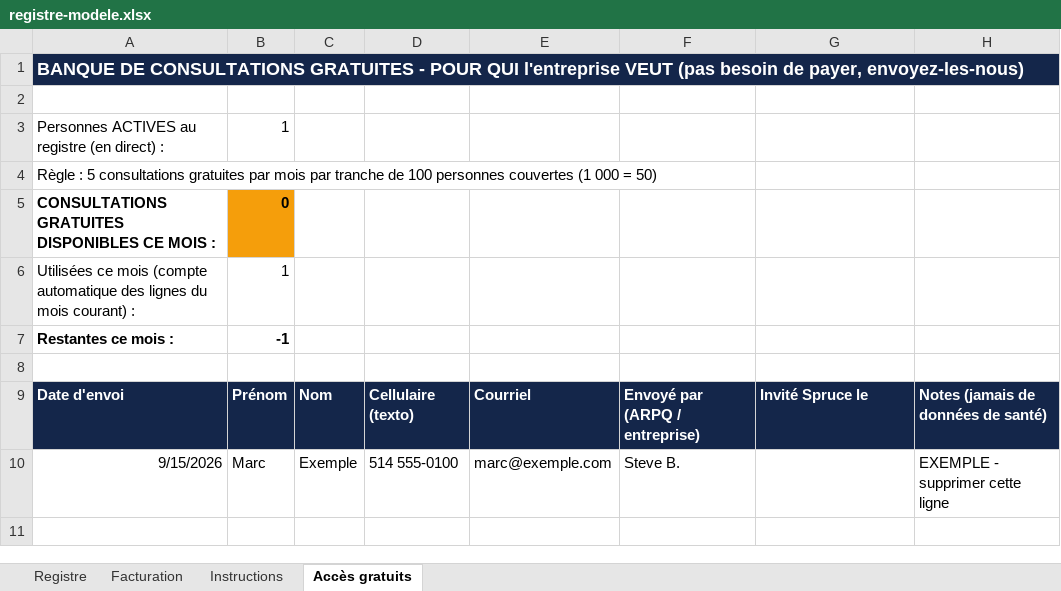
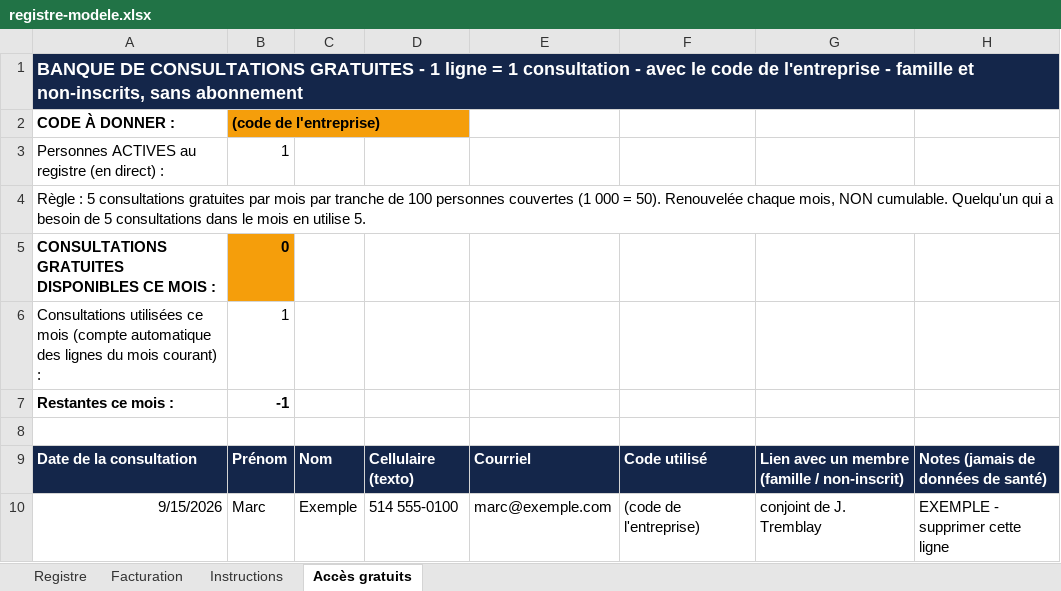
Before and after one commit to carlosfalai/truckstopsante-site, an Excel workbook: entreprises/registre-modele.xlsx, sheet Accès gratuits, drawn as a sheet; values as stored, in another font and other column widths than the file's, no borders; the diff names each change by its address in the sheet, - before the commit and + after, or states it on an @@ line.

```diff
--- a/entreprises/registre-modele.xlsx (sheet Accès gratuits)
+++ b/entreprises/registre-modele.xlsx (sheet Accès gratuits)
-A1 (CODE À DONNER :): …GRATUITES - POUR QUI l'entreprise VEUT (pas besoin de payer, envoyez-les-nous)
+A1 (CODE À DONNER :): …GRATUITES - 1 ligne = 1 consultation - avec le code de l'entreprise - famille et non-inscrits, sans abonnement
-row 2: (empty)
+row 2: CODE À DONNER : | (code de l'entreprise)
-B2 fill: none
+B2 fill: #F59E0B
-A4 (CODE À DONNER :): …000 = 50)
+A4 (CODE À DONNER :): …000 = 50). Renouvelée chaque mois, NON cumulable. Quelqu'un qui a besoin de 5 consultations dans le mois en utilise 5.
-A6 (CODE À DONNER :): Utilisées ce mois…
+A6 (CODE À DONNER :): Consultations utilisées ce mois…
-A9 (CODE À DONNER :): Date d'envoi
+A9 (CODE À DONNER :): Date de la consultation
-F9: Envoyé par (ARPQ / entreprise)
+F9: Code utilisé
-G9: Invité Spruce le
+G9: Lien avec un membre (famille / non-inscrit)
-F10: Steve B.
+F10: (code de l'entreprise)
-G10: (empty)
+G10: conjoint de J. Tremblay
```
